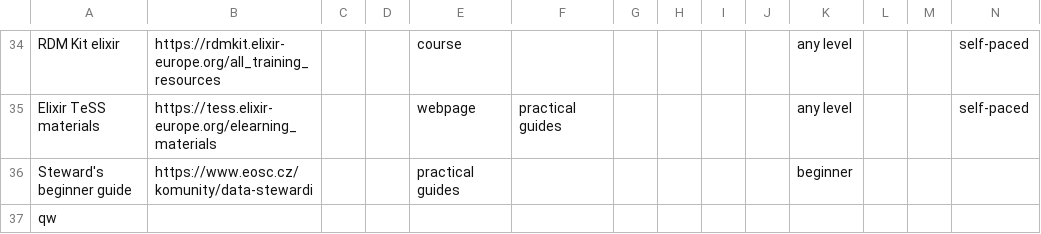
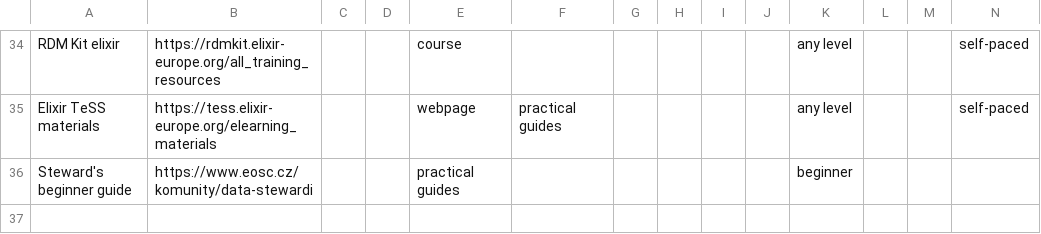
Before and after one commit to UCT-datastewardship/Data-Steward-Resources-CZ, a CSV file: data/data.csv, drawn as a sheet; only a part is shown, gaps mark what is left out; rows hold the shown columns only; the diff names each change by its address in the sheet, - before the commit and + after, or states it on an @@ line.

Commit message:
Update data.csv

```diff
--- a/data/data.csv
+++ b/data/data.csv
-row 37: qw
```
